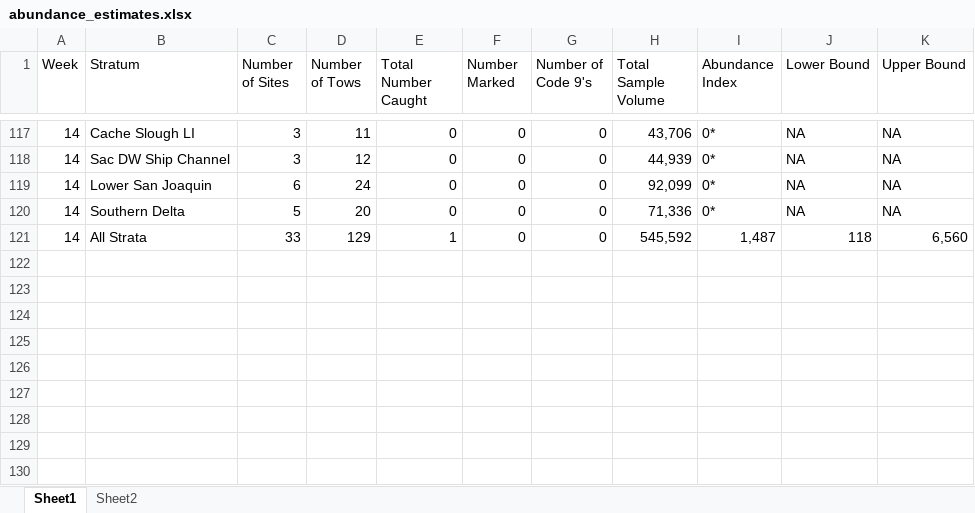
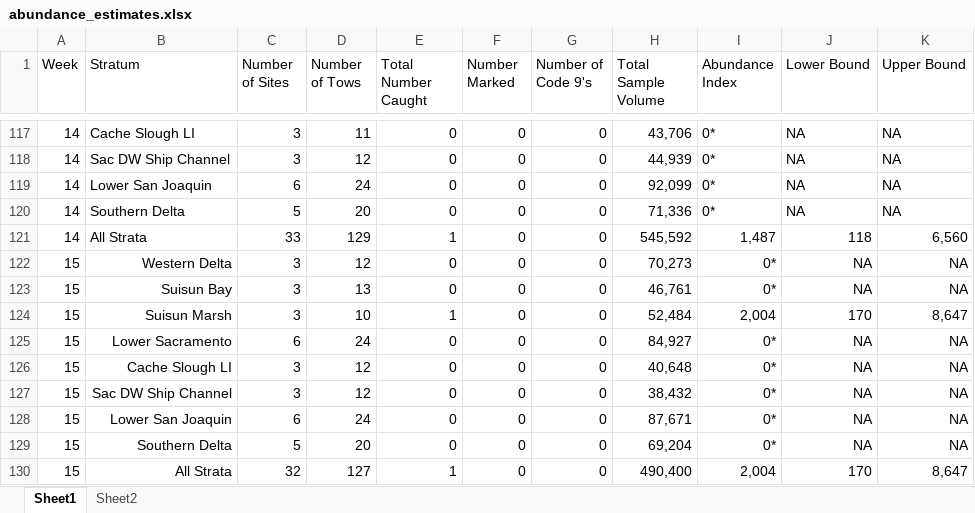
Before and after one commit to BDO-Science/samt_smt_assessments, an Excel workbook: data_raw/smelt/abundance_estimates.xlsx, sheet Sheet1, drawn as a sheet; only a part is shown, gaps mark what is left out; values as stored, in another font and other column widths than the file's, no borders; the diff names each change by its address in the sheet, - before the commit and + after, or states it on an @@ line.

Commit message:
Update abundance_estimates.xlsx

```diff
--- a/data_raw/smelt/abundance_estimates.xlsx (sheet Sheet1)
+++ b/data_raw/smelt/abundance_estimates.xlsx (sheet Sheet1)
+row 122: 15 | Western Delta | 3 | 12 | 0 | 0 | 0 | 70,273 | 0* | NA | NA
+row 123: 15 | Suisun Bay | 3 | 13 | 0 | 0 | 0 | 46,761 | 0* | NA | NA
+row 124: 15 | Suisun Marsh | 3 | 10 | 1 | 0 | 0 | 52,484 | 2,004 | 170 | 8,647
+row 125: 15 | Lower Sacramento | 6 | 24 | 0 | 0 | 0 | 84,927 | 0* | NA | NA
+row 126: 15 | Cache Slough LI | 3 | 12 | 0 | 0 | 0 | 40,648 | 0* | NA | NA
+row 127: 15 | Sac DW Ship Channel | 3 | 12 | 0 | 0 | 0 | 38,432 | 0* | NA | NA
+row 128: 15 | Lower San Joaquin | 6 | 24 | 0 | 0 | 0 | 87,671 | 0* | NA | NA
+row 129: 15 | Southern Delta | 5 | 20 | 0 | 0 | 0 | 69,204 | 0* | NA | NA
+row 130: 15 | All Strata | 32 | 127 | 1 | 0 | 0 | 490,400 | 2,004 | 170 | 8,647
```
Also changed, not shown: sheet Sheet2.
